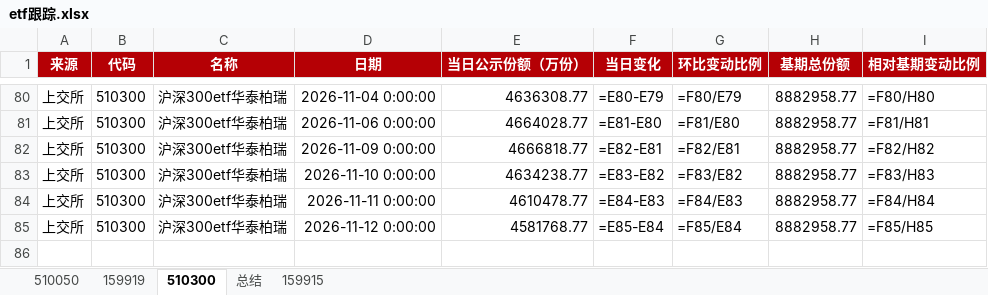
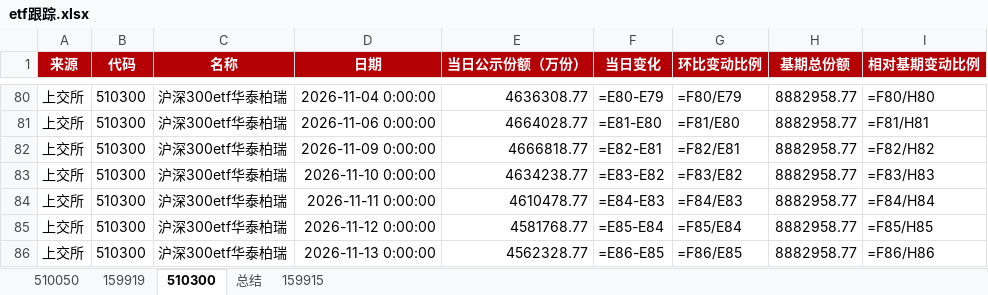
Before and after one commit to steve849739/Etf-tracker, an Excel workbook: etf跟踪.xlsx, sheet 510300, drawn as a sheet; only a part is shown, gaps mark what is left out; values as stored, in another font and other column widths than the file's, no borders; formulas without a stored value are shown as written; the diff names each change by its address in the sheet, - before the commit and + after, or states it on an @@ line.

```diff
--- a/etf跟踪.xlsx (sheet 510300)
+++ b/etf跟踪.xlsx (sheet 510300)
+row 86: 上交所 | 510300 | 沪深300etf华泰柏瑞 | 2026-11-13 0:00:00 | 4562328.77 | =E86-E85 | =F86/E85 | 8882958.77 | =F86/H86
```
Also changed, not shown: sheet 510050, sheet 159919, sheet 159915, sheet 总结, 2 other files.
